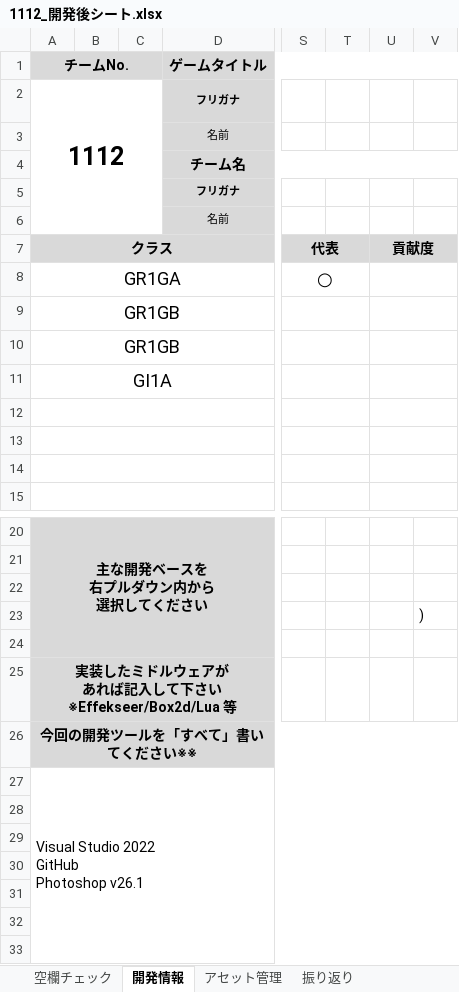
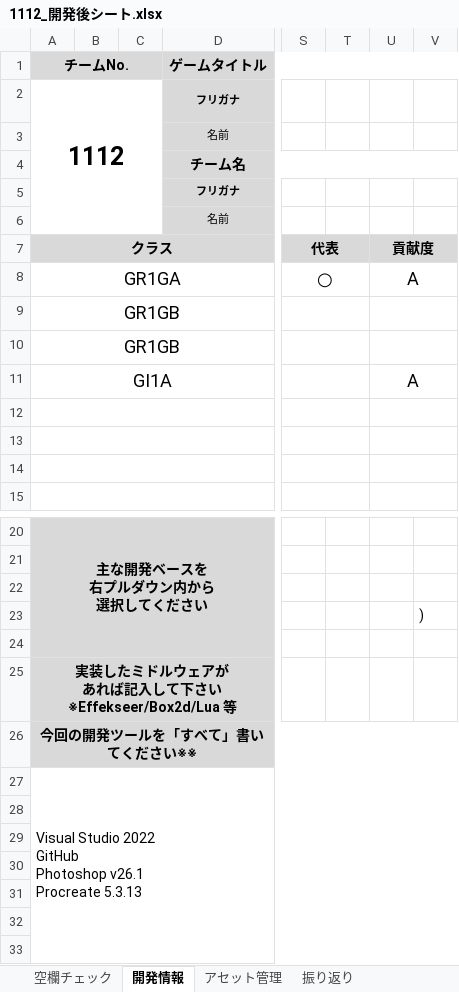
Before and after one commit to masa433/oneButton, an Excel workbook: 1112_開発後シート.xlsx, sheet 開発情報, drawn as a sheet; only a part is shown, gaps mark what is left out; values as stored, in another font and other column widths than the file's, no borders; charts and pictures and conditional formats not drawn; ↵ is a line break in a cell; the diff names each change by its address in the sheet, - before the commit and + after, or states it on an @@ line.

Commit message:
Update 1112_開発後シート.xlsx

```diff
--- a/1112_開発後シート.xlsx (sheet 開発情報)
+++ b/1112_開発後シート.xlsx (sheet 開発情報)
-U8: (empty)
+U8: A
-U11: (empty)
+U11: A
-A27 (チームNo.): …Photoshop v26.1
+A27 (チームNo.): …Photoshop v26.1 ↵ Procreate 5.3.13
```
